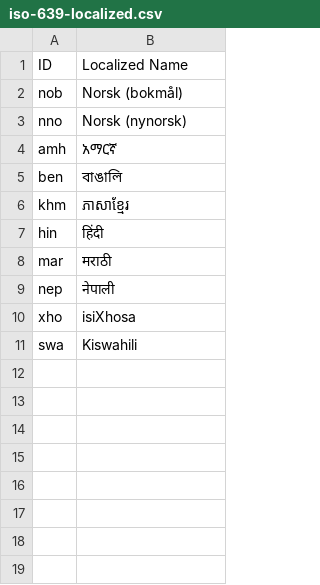
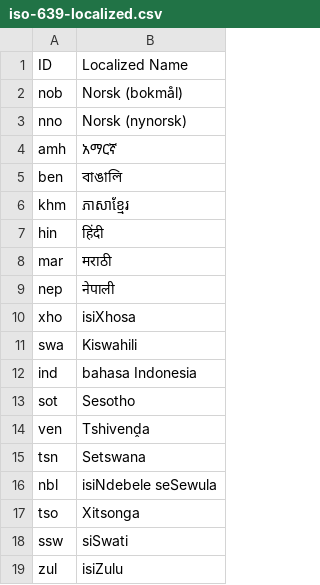
Before and after one commit to NDLANO/backend, a CSV file: generator/iso-639-localized.csv, drawn as a sheet; the diff names each change by its address in the sheet, - before the commit and + after, or states it on an @@ line.

Commit message:
#62: More local names GlobalDigitalLibraryio/issues#62

```diff
--- a/generator/iso-639-localized.csv
+++ b/generator/iso-639-localized.csv
+row 12: ind | bahasa Indonesia
+row 13: sot | Sesotho
+row 14: ven | Tshivenḓa
+row 15: tsn | Setswana
+row 16: nbl | isiNdebele seSewula
+row 17: tso | Xitsonga
+row 18: ssw | siSwati
+row 19: zul | isiZulu
```
Also changed, not shown: 5 other files.
